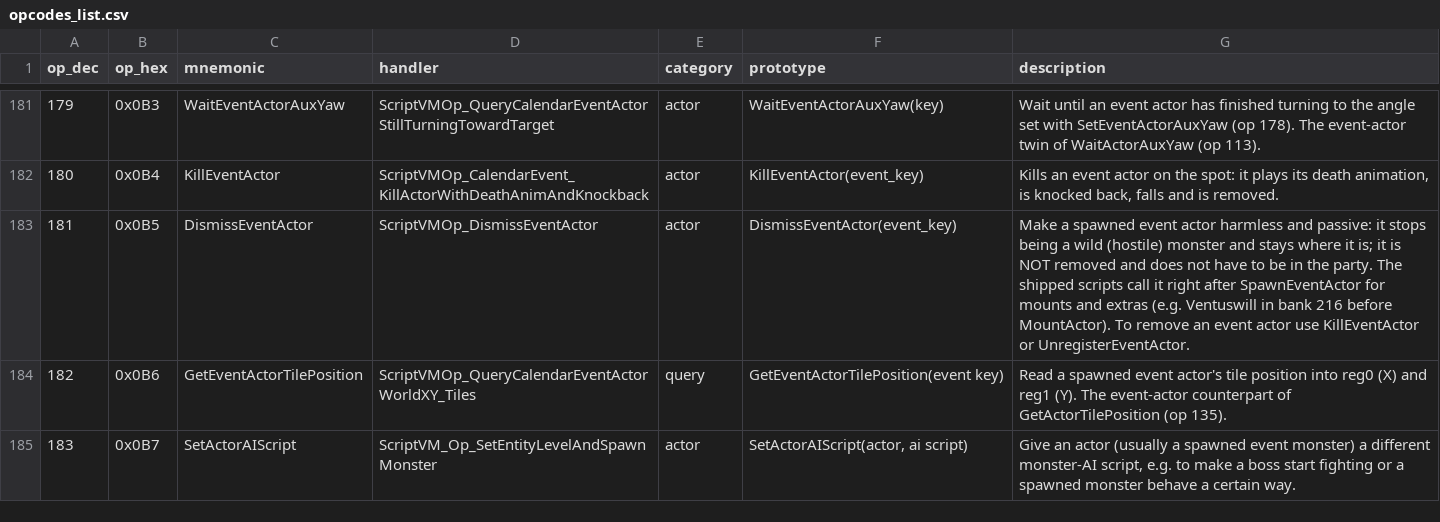
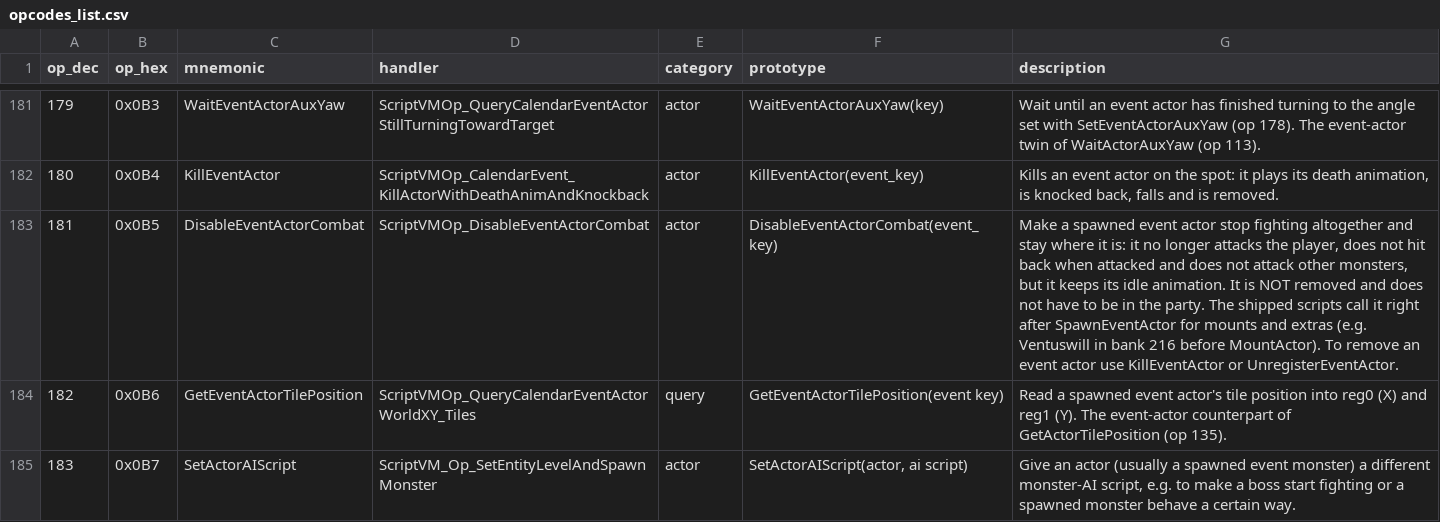
Before and after one commit to arryndoestech/rf4-modkit, a CSV file: opcodes_list.csv, drawn as a sheet; only a part is shown, gaps mark what is left out.

Commit message:
Op 181 is DisableEventActorCombat (was DismissEventActor)
Tested in game: the spawned actor stays and keeps idling, but stops all combat -- no
attacks on the player, no retaliation when hit, no attacks on wild monsters. The table
entry, listing name and handler name (ScriptVMOp_DisableEventActorCombat, renamed in the
IDB) follow; CUTSCENE_OPCODES.md and opcodes_list.csv regenerated.

```diff
--- a/opcodes_list.csv
+++ b/opcodes_list.csv
@@ -182,3 +182,3 @@ op_dec,op_hex,mnemonic,handler,category,prototype,description
 180,0x0B4,KillEventActor,ScriptVMOp_CalendarEvent_KillActorWithDeathAnimAndKnockback,actor,KillEventActor(event_key),"Kills an event actor on the spot: it plays its death animation, is knocked back, falls and is removed."
-181,0x0B5,DismissEventActor,ScriptVMOp_DismissEventActor,actor,DismissEventActor(event_key),Make a spawned event actor harmless and passive: it stops being a wild (hostile) monster and stays where it is; it is NOT removed and does not have to be in the party. The shipped scripts call it right after SpawnEventActor for mounts and extras (e.g. Ventuswill in bank 216 before MountActor). To remove an event actor use KillEventActor or UnregisterEventActor.
+181,0x0B5,DisableEventActorCombat,ScriptVMOp_DisableEventActorCombat,actor,DisableEventActorCombat(event_key),"Make a spawned event actor stop fighting altogether and stay where it is: it no longer attacks the player, does not hit back when attacked and does not attack other monsters, but it keeps its idle animation. It is NOT removed and does not have to be in the party. The shipped scripts call it right after SpawnEventActor for mounts and extras (e.g. Ventuswill in bank 216 before MountActor). To remove an event actor use KillEventActor or UnregisterEventActor."
 182,0x0B6,GetEventActorTilePosition,ScriptVMOp_QueryCalendarEventActorWorldXY_Tiles,query,GetEventActorTilePosition(event key),Read a spawned event actor's tile position into reg0 (X) and reg1 (Y). The event-actor counterpart of GetActorTilePosition (op 135).
```
Also changed, not shown: 4 other files.
